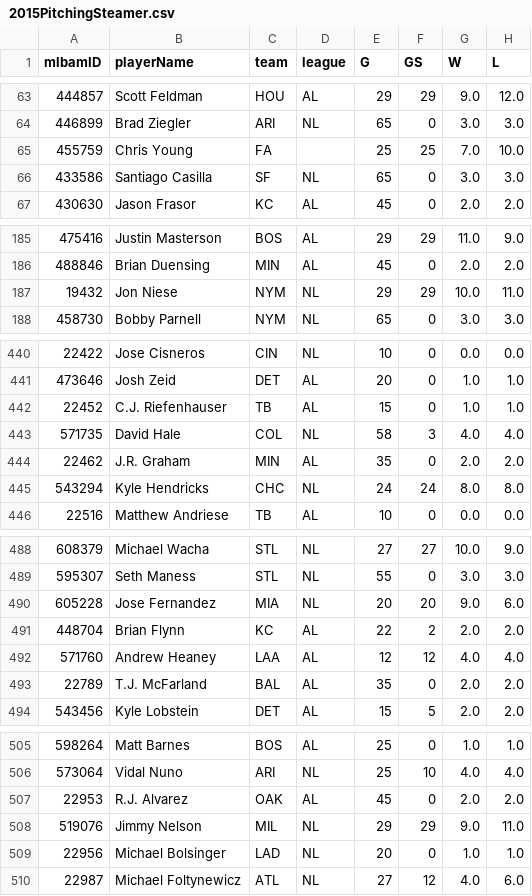
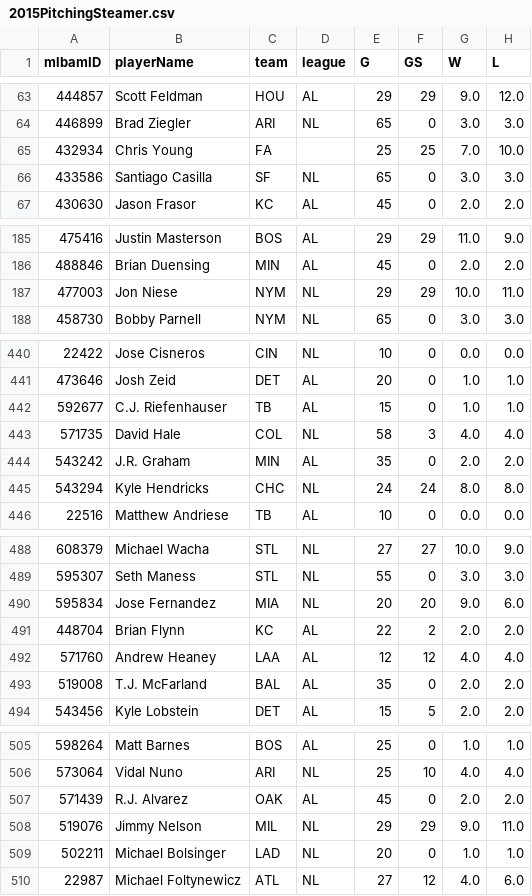
Before and after one commit to eneunaber/priceguide, a CSV file: stats/2015PitchingSteamer.csv, drawn as a sheet; only a part is shown, gaps mark what is left out; the diff covers the shown part only; the diff names each change by its address in the sheet, - before the commit and + after, or states it on an @@ line.

Commit message:
updating a handful more players

```diff
--- a/stats/2015PitchingSteamer.csv
+++ b/stats/2015PitchingSteamer.csv
-A65 (mlbamID): 455759
+A65 (mlbamID): 432934
-A187 (mlbamID): 19432
+A187 (mlbamID): 477003
-A442 (mlbamID): 22452
+A442 (mlbamID): 592677
-A444 (mlbamID): 22462
+A444 (mlbamID): 543242
-A490 (mlbamID): 605228
+A490 (mlbamID): 595834
-A493 (mlbamID): 22789
+A493 (mlbamID): 519008
-A507 (mlbamID): 22953
+A507 (mlbamID): 571439
-A509 (mlbamID): 22956
+A509 (mlbamID): 502211
```
Also changed, not shown: 3 edited cells elsewhere in this file, stats/2015BattingSteamer.csv, stats/2015BattingZeile.csv, 1 other file.
